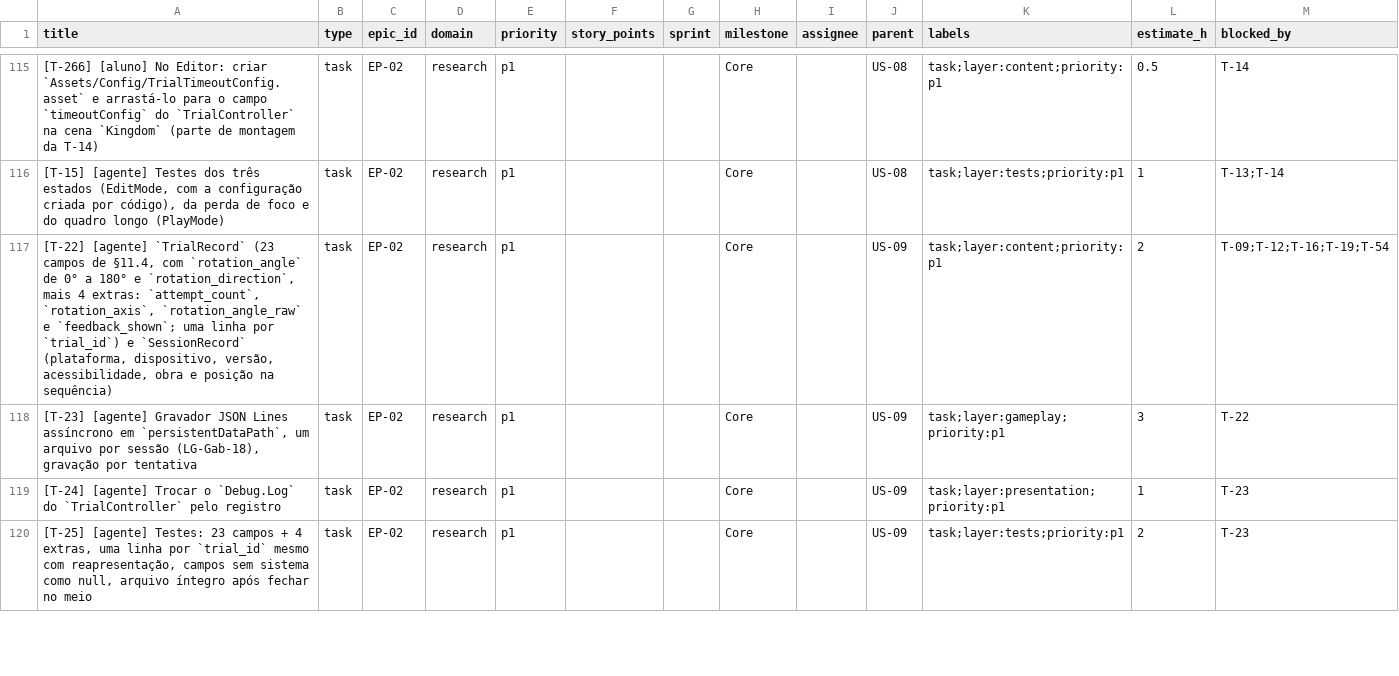
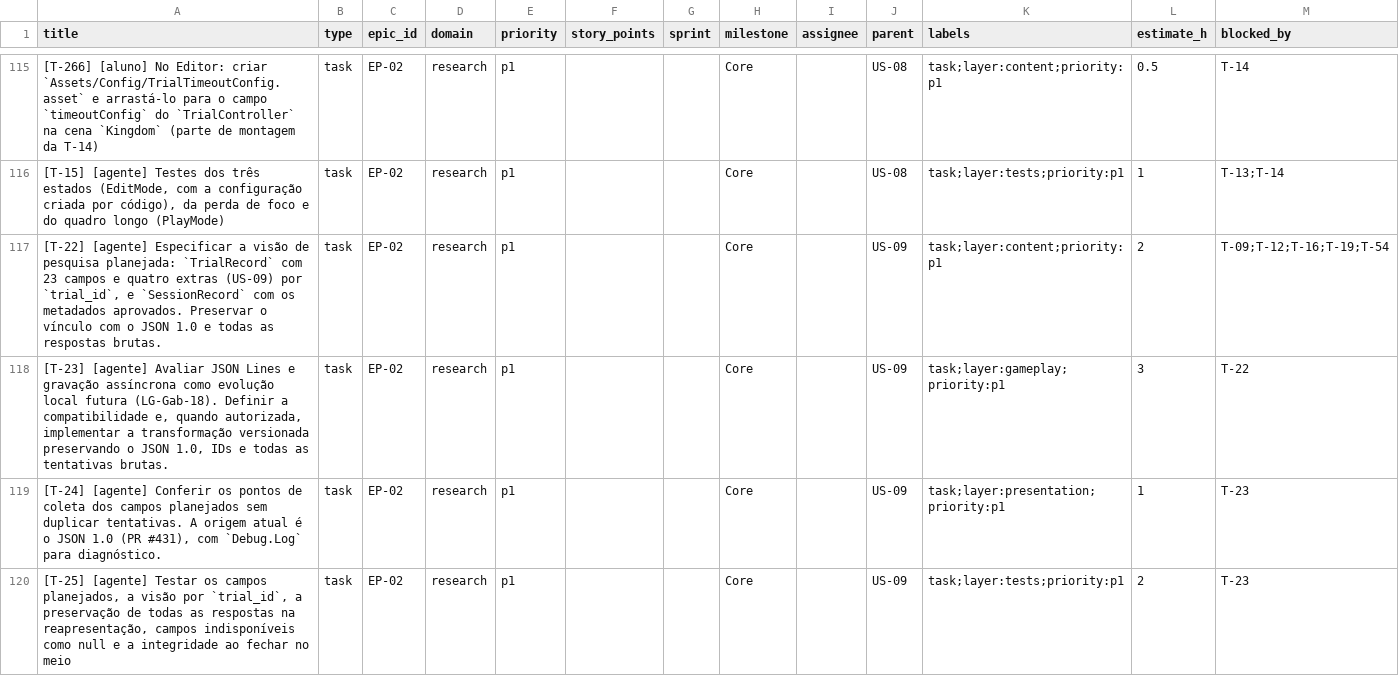
Before and after one commit to ciatec-org/ciatec-game-my-little-kingdom, a CSV file: Documentation/ABD-1-Gabriel-issues.csv, drawn as a sheet; only a part is shown, gaps mark what is left out; the diff covers the shown part only.

Commit message:
docs: align agent guidelines and telemetry backlog

```diff
--- a/Documentation/ABD-1-Gabriel-issues.csv
+++ b/Documentation/ABD-1-Gabriel-issues.csv
@@ -116,5 +116,5 @@
 "[T-15] [agente] Testes dos três estados (EditMode, com a configuração criada por código), da perda de foco e do quadro longo (PlayMode)",task,EP-02,research,p1,,,Core,,US-08,task;layer:tests;priority:p1,1,T-13;T-14
-"[T-22] [agente] `TrialRecord` (23 campos de §11.4, com `rotation_angle` de 0° a 180° e `rotation_direction`, mais 4 extras: `attempt_count`, `rotation_axis`, `rotation_angle_raw` e `feedback_shown`; uma linha por `trial_id`) e `SessionRecord` (plataforma, dispositivo, versão, acessibilidade, obra e posição na sequência)",task,EP-02,research,p1,,,Core,,US-09,task;layer:content;priority:p1,2,T-09;T-12;T-16;T-19;T-54
-"[T-23] [agente] Gravador JSON Lines assíncrono em `persistentDataPath`, um arquivo por sessão (LG-Gab-18), gravação por tentativa",task,EP-02,research,p1,,,Core,,US-09,task;layer:gameplay;priority:p1,3,T-22
-[T-24] [agente] Trocar o `Debug.Log` do `TrialController` pelo registro,task,EP-02,research,p1,,,Core,,US-09,task;layer:presentation;priority:p1,1,T-23
-"[T-25] [agente] Testes: 23 campos + 4 extras, uma linha por `trial_id` mesmo com reapresentação, campos sem sistema como null, arquivo íntegro após fechar no meio",task,EP-02,research,p1,,,Core,,US-09,task;layer:tests;priority:p1,2,T-23
+"[T-22] [agente] Especificar a visão de pesquisa planejada: `TrialRecord` com 23 campos e quatro extras (US-09) por `trial_id`, e `SessionRecord` com os metadados aprovados. Preservar o vínculo com o JSON 1.0 e todas as respostas brutas.",task,EP-02,research,p1,,,Core,,US-09,task;layer:content;priority:p1,2,T-09;T-12;T-16;T-19;T-54
+"[T-23] [agente] Avaliar JSON Lines e gravação assíncrona como evolução local futura (LG-Gab-18). Definir a compatibilidade e, quando autorizada, implementar a transformação versionada preservando o JSON 1.0, IDs e todas as tentativas brutas.",task,EP-02,research,p1,,,Core,,US-09,task;layer:gameplay;priority:p1,3,T-22
+"[T-24] [agente] Conferir os pontos de coleta dos campos planejados sem duplicar tentativas. A origem atual é o JSON 1.0 (PR #431), com `Debug.Log` para diagnóstico.",task,EP-02,research,p1,,,Core,,US-09,task;layer:presentation;priority:p1,1,T-23
+"[T-25] [agente] Testar os campos planejados, a visão por `trial_id`, a preservação de todas as respostas na reapresentação, campos indisponíveis como null e a integridade ao fechar no meio",task,EP-02,research,p1,,,Core,,US-09,task;layer:tests;priority:p1,2,T-23
```
Also changed, not shown: 13 edited cells elsewhere in this file, 11 other files.
